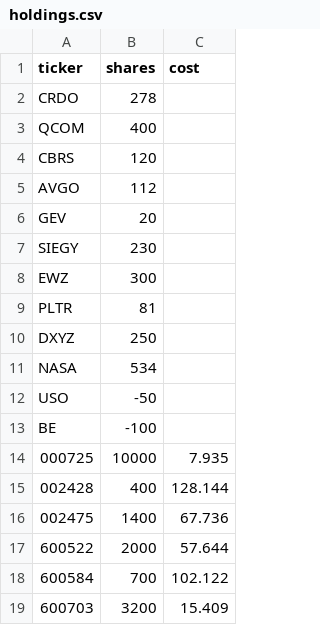
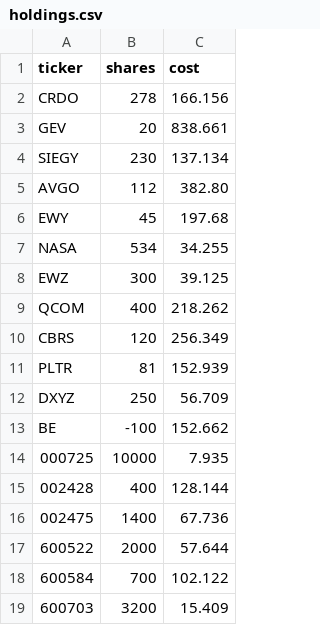
Before and after one commit to dorkiditas/stockapp, a CSV file: holdings.csv, drawn as a sheet.

```diff
--- a/holdings.csv
+++ b/holdings.csv
@@ -1,14 +1,14 @@
 ticker,shares,cost
-CRDO,278,
-QCOM,400,
-CBRS,120,
-AVGO,112,
-GEV,20,
-SIEGY,230,
-EWZ,300,
-PLTR,81,
-DXYZ,250,
-NASA,534,
-USO,-50,
-BE,-100,
+CRDO,278,166.156
+GEV,20,838.661
+SIEGY,230,137.134
+AVGO,112,382.80
+EWY,45,197.68
+NASA,534,34.255
+EWZ,300,39.125
+QCOM,400,218.262
+CBRS,120,256.349
+PLTR,81,152.939
+DXYZ,250,56.709
+BE,-100,152.662
 000725,10000,7.935
```
Also changed, not shown: 5 other files.
